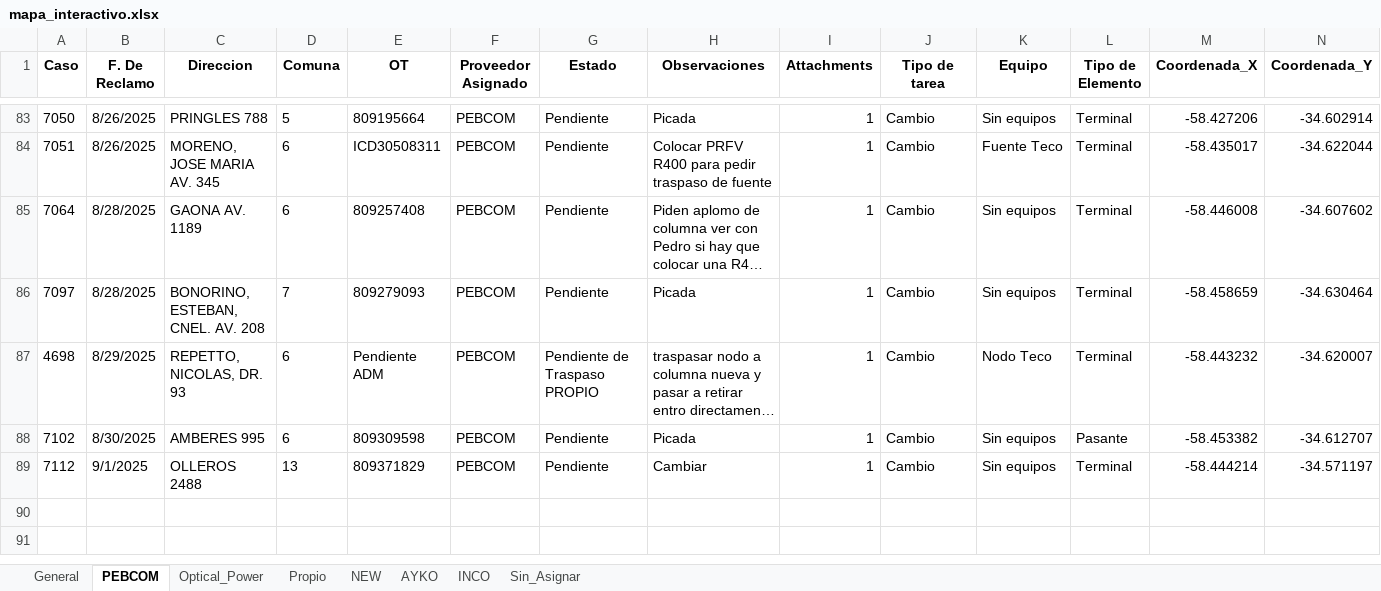
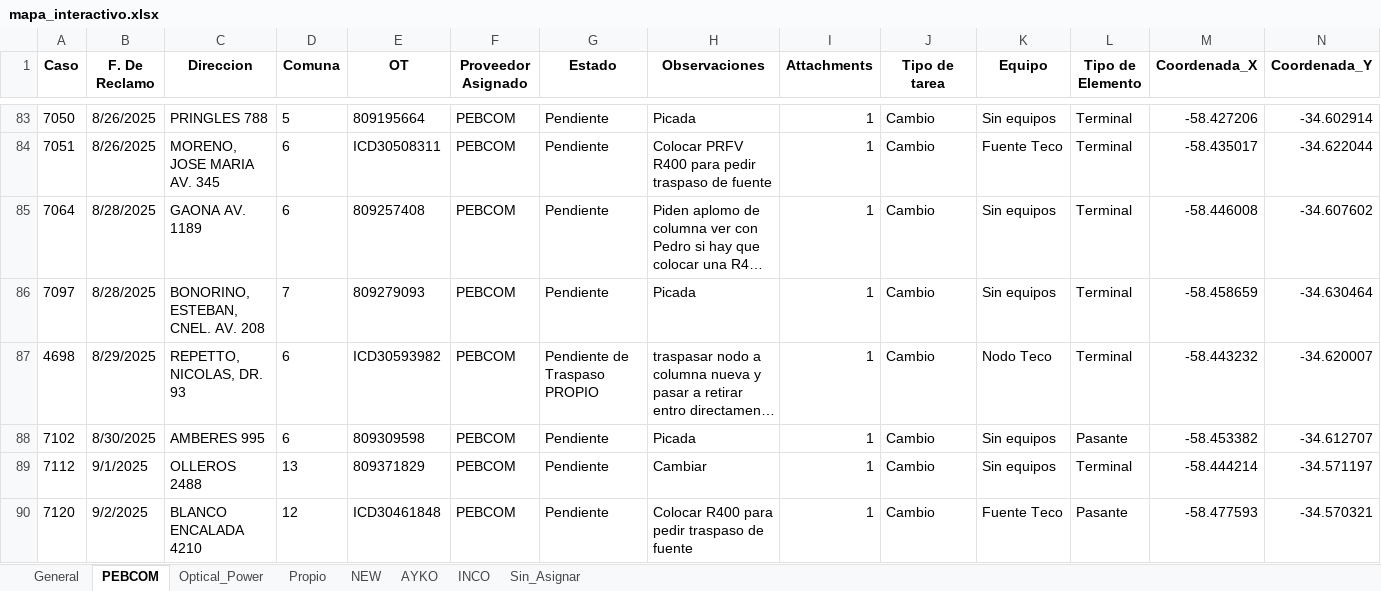
Before and after one commit to gestiondereclamosteco/pendientes_mantenimiento, an Excel workbook: mapa_interactivo.xlsx, sheet PEBCOM, drawn as a sheet; only a part is shown, gaps mark what is left out; long unchanged cells end in …; values as stored, in another font and other column widths than the file's, no borders; rows hold the shown columns only; the diff names each change by its address in the sheet, - before the commit and + after, or states it on an @@ line.

```diff
--- a/mapa_interactivo.xlsx (sheet PEBCOM)
+++ b/mapa_interactivo.xlsx (sheet PEBCOM)
-E87 (OT): Pendiente ADM
+E87 (OT): ICD30593982
+row 90: 7120 | 9/2/2025 | BLANCO ENCALADA 4210 | 12 | ICD30461848 | PEBCOM | Pendiente | Colocar R400 para pedir traspaso de fuente | 1 | Cambio | Fuente Teco | Pasante | -58.477593 | -34.570321
```
Also changed, not shown: sheet General, sheet NEW, sheet AYKO, 1 other file.
